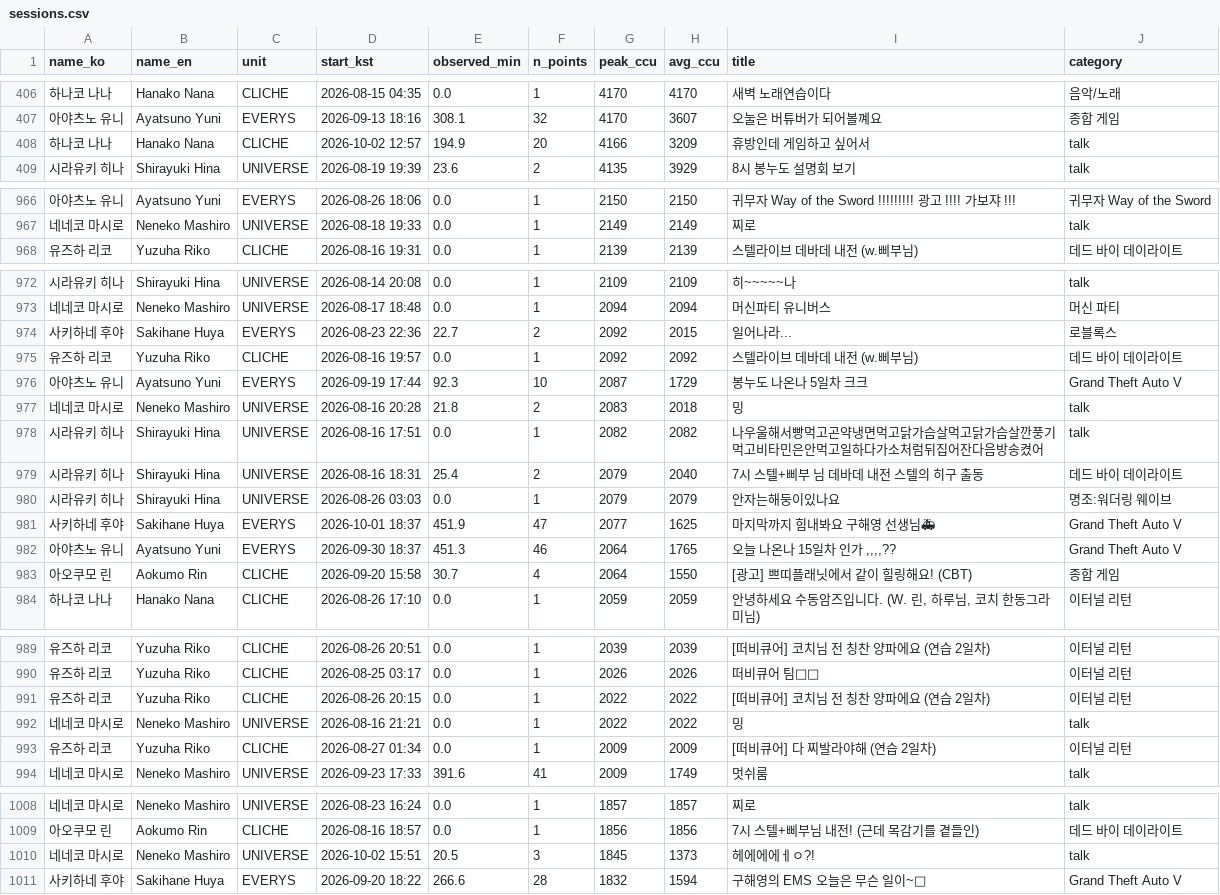
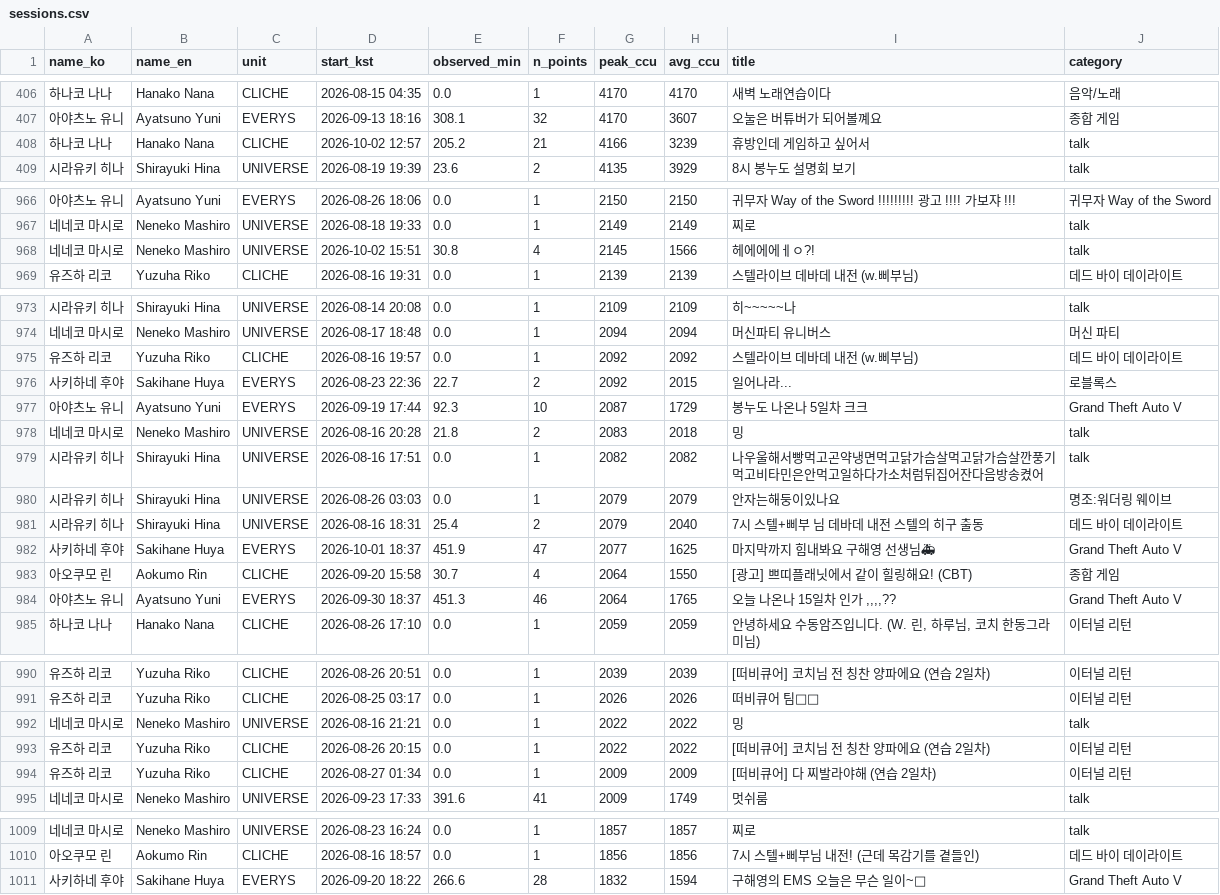
Before and after one commit to Argenviol/Youtube_analyze, a CSV file: youtube_analyze_all/08_live_viewership/data/sessions.csv, drawn as a sheet; only a part is shown, gaps mark what is left out; the diff covers the shown part only.

```diff
--- a/youtube_analyze_all/08_live_viewership/data/sessions.csv
+++ b/youtube_analyze_all/08_live_viewership/data/sessions.csv
@@ -408,3 +408,3 @@ name_ko,name_en,unit,start_kst,observed_min,n_points,peak_ccu,avg_ccu,title,cate
 아야츠노 유니,Ayatsuno Yuni,EVERYS,2026-09-13 18:16,308.1,32,4170,3607,오눌은 버튜버가 되어볼꼐요 ,종합 게임
-하나코 나나,Hanako Nana,CLICHE,2026-10-02 12:57,194.9,20,4166,3209,휴방인데 게임하고 싶어서,talk
+하나코 나나,Hanako Nana,CLICHE,2026-10-02 12:57,205.2,21,4166,3239,휴방인데 게임하고 싶어서,talk
 시라유키 히나,Shirayuki Hina,UNIVERSE,2026-08-19 19:39,23.6,2,4135,3929,8시 봉누도 설명회 보기,talk
@@ -968,2 +968,3 @@ name_ko,name_en,unit,start_kst,observed_min,n_points,peak_ccu,avg_ccu,title,cate
 네네코 마시로,Neneko Mashiro,UNIVERSE,2026-08-18 19:33,0.0,1,2149,2149,찌로,talk
+네네코 마시로,Neneko Mashiro,UNIVERSE,2026-10-02 15:51,30.8,4,2145,1566,헤에에에ㅔㅇ?!,talk
 유즈하 리코,Yuzuha Riko,CLICHE,2026-08-16 19:31,0.0,1,2139,2139,스텔라이브 데바데 내전 (w.삐부님),데드 바이 데이라이트
@@ -974,4 +975,4 @@ name_ko,name_en,unit,start_kst,observed_min,n_points,peak_ccu,avg_ccu,title,cate
 네네코 마시로,Neneko Mashiro,UNIVERSE,2026-08-17 18:48,0.0,1,2094,2094,머신파티 유니버스,머신 파티
+유즈하 리코,Yuzuha Riko,CLICHE,2026-08-16 19:57,0.0,1,2092,2092,스텔라이브 데바데 내전 (w.삐부님),데드 바이 데이라이트
 사키하네 후야,Sakihane Huya,EVERYS,2026-08-23 22:36,22.7,2,2092,2015,일어나라...,로블록스
-유즈하 리코,Yuzuha Riko,CLICHE,2026-08-16 19:57,0.0,1,2092,2092,스텔라이브 데바데 내전 (w.삐부님),데드 바이 데이라이트
 아야츠노 유니,Ayatsuno Yuni,EVERYS,2026-09-19 17:44,92.3,10,2087,1729,봉누도 나온나 5일차 크크 ,Grand Theft Auto V
@@ -979,7 +980,7 @@ name_ko,name_en,unit,start_kst,observed_min,n_points,peak_ccu,avg_ccu,title,cate
 시라유키 히나,Shirayuki Hina,UNIVERSE,2026-08-16 17:51,0.0,1,2082,2082,나우울해서빵먹고곤약냉면먹고닭가슴살먹고닭가슴살깐풍기먹고비타민은안먹고일하다가소처럼뒤집어잔다음방송켰어,talk
+시라유키 히나,Shirayuki Hina,UNIVERSE,2026-08-26 03:03,0.0,1,2079,2079,안자는해둥이있나요,명조:워더링 웨이브
 시라유키 히나,Shirayuki Hina,UNIVERSE,2026-08-16 18:31,25.4,2,2079,2040,7시 스텔+삐부 님 데바데 내전 스텔의 히구 출동,데드 바이 데이라이트
-시라유키 히나,Shirayuki Hina,UNIVERSE,2026-08-26 03:03,0.0,1,2079,2079,안자는해둥이있나요,명조:워더링 웨이브
 사키하네 후야,Sakihane Huya,EVERYS,2026-10-01 18:37,451.9,47,2077,1625,마지막까지 힘내봐요 구해영 선생님🚑,Grand Theft Auto V
+아오쿠모 린,Aokumo Rin,CLICHE,2026-09-20 15:58,30.7,4,2064,1550,[광고] 쁘띠플래닛에서 같이 힐링해요! (CBT),종합 게임
 아야츠노 유니,Ayatsuno Yuni,EVERYS,2026-09-30 18:37,451.3,46,2064,1765,"오늘 나온나 15일차 인가 ,,,,??",Grand Theft Auto V
-아오쿠모 린,Aokumo Rin,CLICHE,2026-09-20 15:58,30.7,4,2064,1550,[광고] 쁘띠플래닛에서 같이 힐링해요! (CBT),종합 게임
 하나코 나나,Hanako Nana,CLICHE,2026-08-26 17:10,0.0,1,2059,2059,"안녕하세요 수동암즈입니다. (W. 린, 하루님, 코치 한동그라미님)",이터널 리턴
@@ -991,4 +992,4 @@ name_ko,name_en,unit,start_kst,observed_min,n_points,peak_ccu,avg_ccu,title,cate
 유즈하 리코,Yuzuha Riko,CLICHE,2026-08-25 03:17,0.0,1,2026,2026,떠비큐어 팀🥺💚,이터널 리턴
+네네코 마시로,Neneko Mashiro,UNIVERSE,2026-08-16 21:21,0.0,1,2022,2022,밍,talk
 유즈하 리코,Yuzuha Riko,CLICHE,2026-08-26 20:15,0.0,1,2022,2022,[떠비큐어] 코치님 전 칭찬 양파에요 (연습 2일차),이터널 리턴
-네네코 마시로,Neneko Mashiro,UNIVERSE,2026-08-16 21:21,0.0,1,2022,2022,밍,talk
 유즈하 리코,Yuzuha Riko,CLICHE,2026-08-27 01:34,0.0,1,2009,2009,[떠비큐어] 다 찌발라야해 (연습 2일차),이터널 리턴
@@ -1010,3 +1011,2 @@ name_ko,name_en,unit,start_kst,observed_min,n_points,peak_ccu,avg_ccu,title,cate
 아오쿠모 린,Aokumo Rin,CLICHE,2026-08-16 18:57,0.0,1,1856,1856,7시 스텔+삐부님 내전! (근데 목감기를 곁들인),데드 바이 데이라이트
-네네코 마시로,Neneko Mashiro,UNIVERSE,2026-10-02 15:51,20.5,3,1845,1373,헤에에에ㅔㅇ?!,talk
 사키하네 후야,Sakihane Huya,EVERYS,2026-09-20 18:22,266.6,28,1832,1594,구해영의 EMS 오늘은 무슨 일이~🦾,Grand Theft Auto V
```
Also changed, not shown: 1 moved row elsewhere in this file, youtube_analyze_all/08_live_viewership/data/member_metrics.csv, 12 other files.
